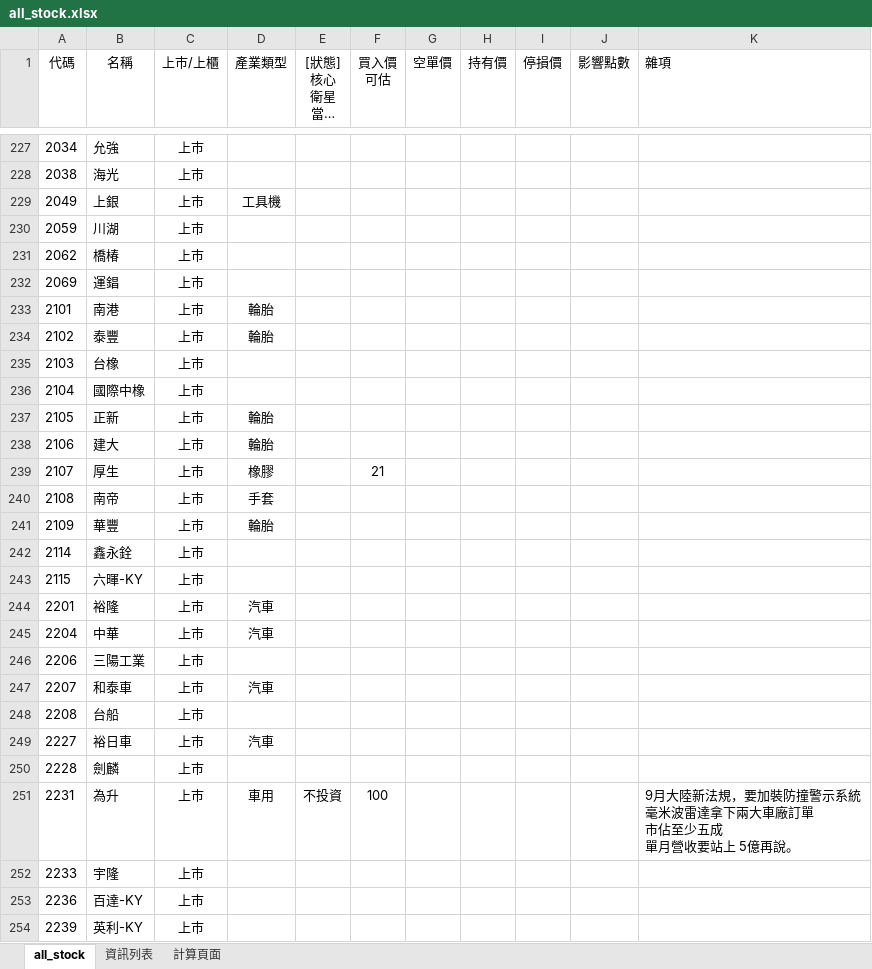
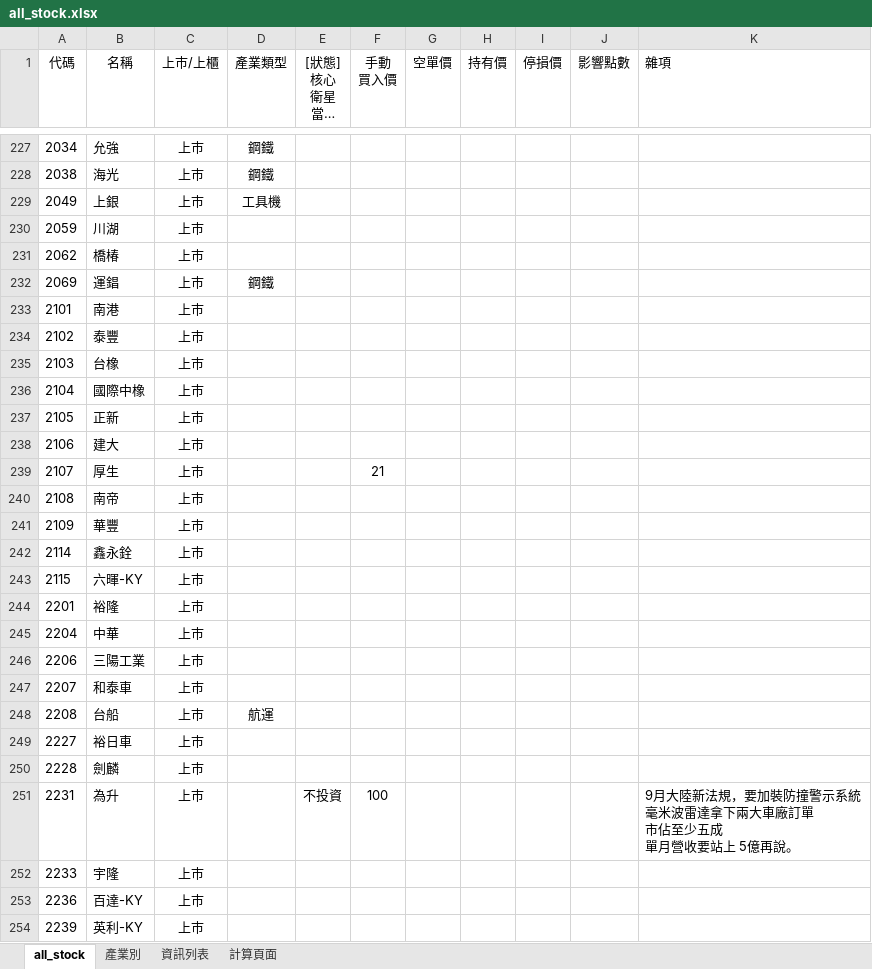
Before and after one commit to kangyangshih/rich_stock, an Excel workbook: all_stock.xlsx, sheet all_stock, drawn as a sheet; only a part is shown, gaps mark what is left out; long unchanged cells end in …; values as stored, in another font and other column widths than the file's, no borders; ↵ is a line break in a cell; the diff covers the shown part only; the diff names each change by its address in the sheet, - before the commit and + after, or states it on an @@ line.

Commit message:
update stock information

```diff
--- a/all_stock.xlsx (sheet all_stock)
+++ b/all_stock.xlsx (sheet all_stock)
+sheet tab: 產業別
-F1: 買入價 ↵ 可估
+F1: 手動 ↵ 買入價
-D227:D228 (產業類型): (empty)
+D227:D228 (產業類型): 鋼鐵
-D232 (產業類型): (empty)
+D232 (產業類型): 鋼鐵
-D233:D234 (產業類型): 輪胎
+D233:D234 (產業類型): (empty)
-D237:D238 (產業類型): 輪胎
+D237:D238 (產業類型): (empty)
-D239 (產業類型): 橡膠
+D239 (產業類型): (empty)
-D240 (產業類型): 手套
+D240 (產業類型): (empty)
-D241 (產業類型): 輪胎
+D241 (產業類型): (empty)
-D244:D245 (產業類型): 汽車
+D244:D245 (產業類型): (empty)
-D247 (產業類型): 汽車
+D247 (產業類型): (empty)
-D248 (產業類型): (empty)
+D248 (產業類型): 航運
-D249 (產業類型): 汽車
+D249 (產業類型): (empty)
-D251 (產業類型): 車用
+D251 (產業類型): (empty)
```
Also changed, not shown: 440 edited cells elsewhere in this sheet, 8 other files.
